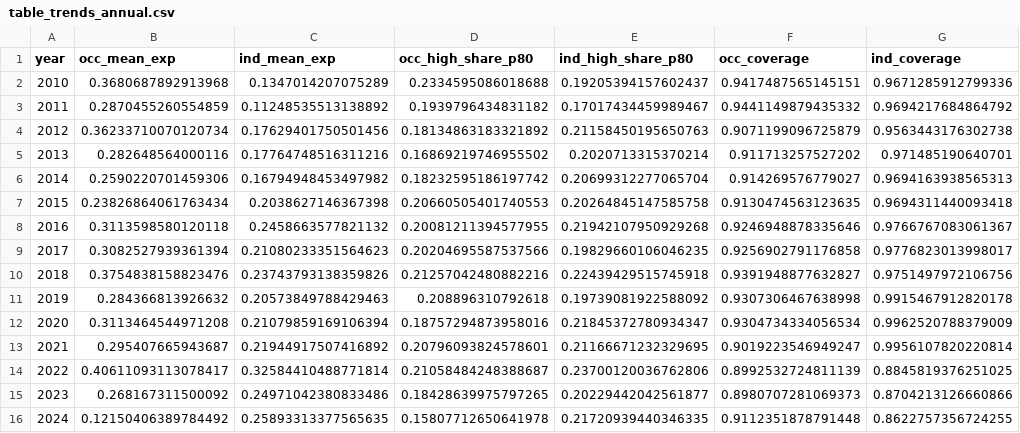
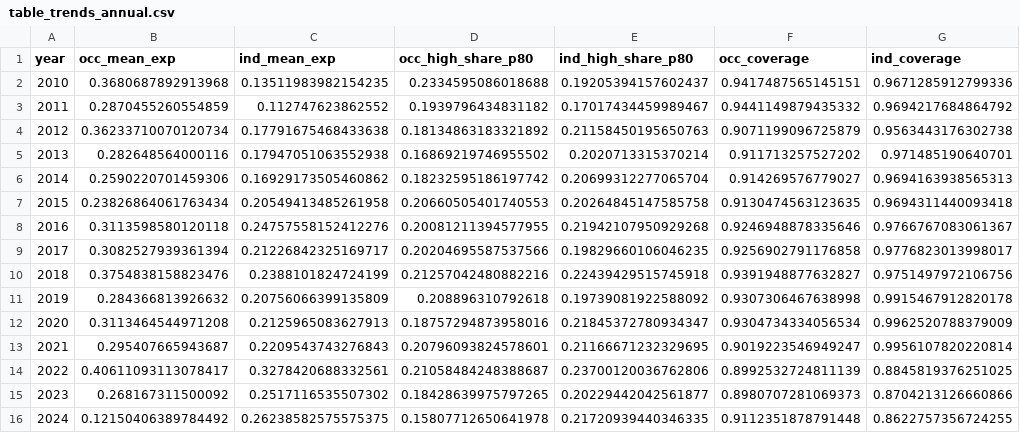
Before and after one commit to Mikeaires/thesis, a CSV file: Results Datasets/analysis/phase1/tables/table_trends_annual.csv, drawn as a sheet.

```diff
--- a/Results Datasets/analysis/phase1/tables/table_trends_annual.csv
+++ b/Results Datasets/analysis/phase1/tables/table_trends_annual.csv
@@ -1,16 +1,16 @@
 year,occ_mean_exp,ind_mean_exp,occ_high_share_p80,ind_high_share_p80,occ_coverage,ind_coverage
-2010,0.3680687892913968,0.1347014207075289,0.2334595086018688,0.19205394157602437,0.9417487565145151,0.9671285912799336
-2011,0.2870455260554859,0.11248535513138892,0.1939796434831182,0.17017434459989467,0.9441149879435332,0.9694217684864792
-2012,0.36233710070120734,0.17629401750501456,0.18134863183321892,0.21158450195650763,0.9071199096725879,0.9563443176302738
-2013,0.282648564000116,0.17764748516311216,0.16869219746955502,0.2020713315370214,0.911713257527202,0.971485190640701
-2014,0.2590220701459306,0.16794948453497982,0.18232595186197742,0.20699312277065704,0.914269576779027,0.9694163938565313
-2015,0.23826864061763434,0.2038627146367398,0.20660505401740553,0.20264845147585758,0.9130474563123635,0.9694311440093418
-2016,0.3113598580120118,0.2458663577821132,0.20081211394577955,0.21942107950929268,0.9246948878335646,0.9766767083061367
-2017,0.3082527939361394,0.21080233351564623,0.20204695587537566,0.19829660106046235,0.9256902791176858,0.9776823013998017
-2018,0.3754838158823476,0.23743793138359826,0.21257042480882216,0.22439429515745918,0.9391948877632827,0.9751497972106756
-2019,0.284366813926632,0.20573849788429463,0.208896310792618,0.19739081922588092,0.9307306467638998,0.9915467912820178
-2020,0.3113464544971208,0.21079859169106394,0.18757294873958016,0.21845372780934347,0.9304734334056534,0.9962520788379009
-2021,0.295407665943687,0.21944917507416892,0.20796093824578601,0.21166671232329695,0.9019223546949247,0.9956107820220814
-2022,0.40611093113078417,0.32584410488771814,0.21058484248388687,0.23700120036762806,0.8992532724811139,0.8845819376251025
-2023,0.268167311500092,0.24971042380833486,0.18428639975797265,0.20229442042561877,0.8980707281069373,0.8704213126660866
-2024,0.12150406389784492,0.25893313377565635,0.15807712650641978,0.21720939440346335,0.9112351878791448,0.8622757356724255
+2010,0.3680687892913968,0.13511983982154235,0.2334595086018688,0.19205394157602437,0.9417487565145151,0.9671285912799336
+2011,0.2870455260554859,0.112747623862552,0.1939796434831182,0.17017434459989467,0.9441149879435332,0.9694217684864792
+2012,0.36233710070120734,0.17791675468433638,0.18134863183321892,0.21158450195650763,0.9071199096725879,0.9563443176302738
+2013,0.282648564000116,0.17947051063552938,0.16869219746955502,0.2020713315370214,0.911713257527202,0.971485190640701
+2014,0.2590220701459306,0.16929173505460862,0.18232595186197742,0.20699312277065704,0.914269576779027,0.9694163938565313
+2015,0.23826864061763434,0.20549413485261958,0.20660505401740553,0.20264845147585758,0.9130474563123635,0.9694311440093418
+2016,0.3113598580120118,0.24757558152412276,0.20081211394577955,0.21942107950929268,0.9246948878335646,0.9766767083061367
+2017,0.3082527939361394,0.21226842325169717,0.20204695587537566,0.19829660106046235,0.9256902791176858,0.9776823013998017
+2018,0.3754838158823476,0.2388101824724199,0.21257042480882216,0.22439429515745918,0.9391948877632827,0.9751497972106756
+2019,0.284366813926632,0.20756066399135809,0.208896310792618,0.19739081922588092,0.9307306467638998,0.9915467912820178
+2020,0.3113464544971208,0.2125965083627913,0.18757294873958016,0.21845372780934347,0.9304734334056534,0.9962520788379009
+2021,0.295407665943687,0.2209543743276843,0.20796093824578601,0.21166671232329695,0.9019223546949247,0.9956107820220814
+2022,0.40611093113078417,0.3278420688332561,0.21058484248388687,0.23700120036762806,0.8992532724811139,0.8845819376251025
+2023,0.268167311500092,0.2517116535507302,0.18428639975797265,0.20229442042561877,0.8980707281069373,0.8704213126660866
+2024,0.12150406389784492,0.26238582575575375,0.15807712650641978,0.21720939440346335,0.9112351878791448,0.8622757356724255
```
Also changed, not shown: Results Datasets/analysis/phase1/tables/table_ind_top25_exposed_p80.csv, Results Datasets/analysis/phase1/tables/table_region_summary.csv, 46 other files.
